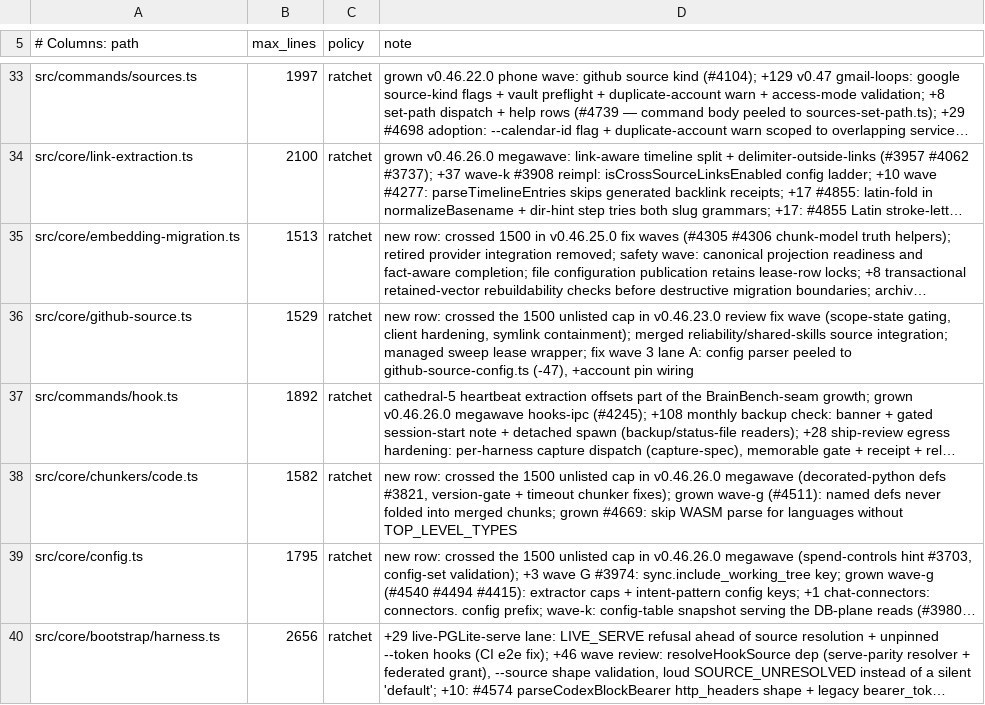
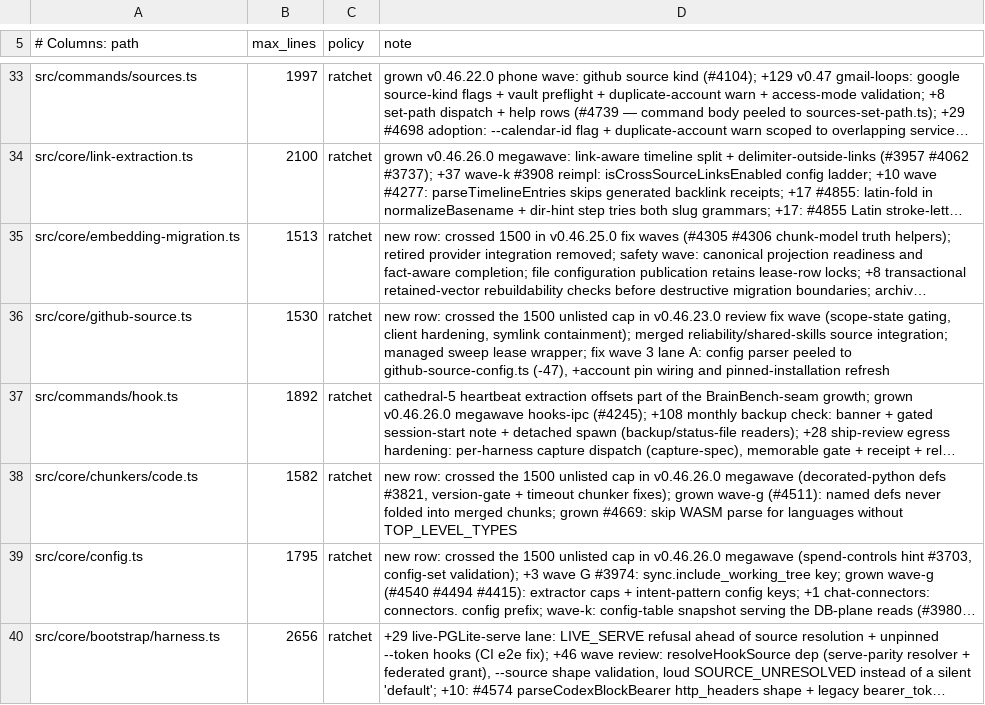
Before and after one commit to Margok1987/gbrain, a TSV file: scripts/module-size-limits.tsv, drawn as a sheet; only a part is shown, gaps mark what is left out; long unchanged cells end in …; the diff names each change by its address in the sheet, - before the commit and + after, or states it on an @@ line.

Commit message:
fix(connectors): address review: pinned App installation on refresh, targeted refreshes keep carried failures, failed pending checkpoints retry, embedding-aware sync skip, archived-source migration, atomic orphan delete, lease-locked state write; CI fixture updates

```diff
--- a/scripts/module-size-limits.tsv
+++ b/scripts/module-size-limits.tsv
-B36 (max_lines): 1529
+B36 (max_lines): 1530
-D36 (note): …pin wiring
+D36 (note): …pin wiring and pinned-installation refresh
```
Also changed, not shown: 19 other files.
